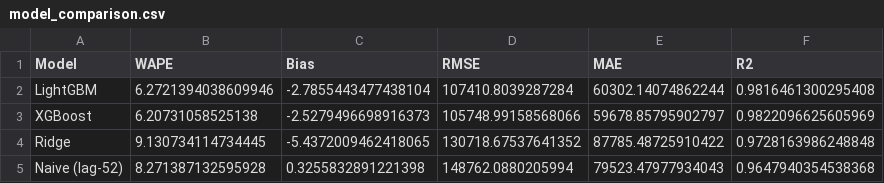
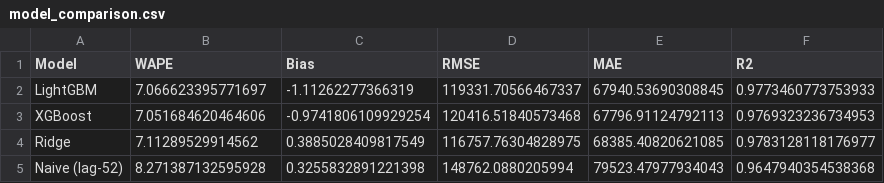
Before and after one commit to nishthaspeakx/capstone_8, a CSV file: outputs/model_comparison.csv, drawn as a sheet.

```diff
--- a/outputs/model_comparison.csv
+++ b/outputs/model_comparison.csv
@@ -1,5 +1,5 @@
 Model,WAPE,Bias,RMSE,MAE,R2
-LightGBM,6.2721394038609946,-2.7855443477438104,107410.8039287284,60302.14074862244,0.9816461300295408
-XGBoost,6.20731058525138,-2.5279496698916373,105748.99158568066,59678.85795902797,0.9822096625605969
-Ridge,9.130734114734445,-5.4372009462418065,130718.67537641352,87785.48725910422,0.9728163986248848
+LightGBM,7.066623395771697,-1.11262277366319,119331.70566467337,67940.53690308845,0.9773460773753933
+XGBoost,7.051684620464606,-0.9741806109929254,120416.51840573468,67796.91124792113,0.9769323236734953
+Ridge,7.11289529914562,0.3885028409817549,116757.76304828975,68385.40820621085,0.9783128118176977
 Naive (lag-52),8.271387132595928,0.3255832891221398,148762.0880205994,79523.47977934043,0.9647940354538368
```
Also changed, not shown: outputs/feature_importance.csv, outputs/store_accuracy_loop_results.csv, 5 other files.
